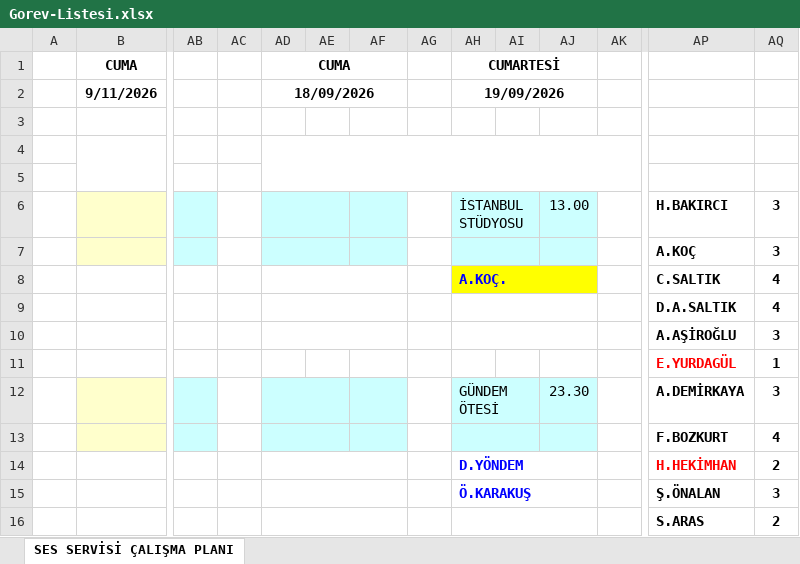
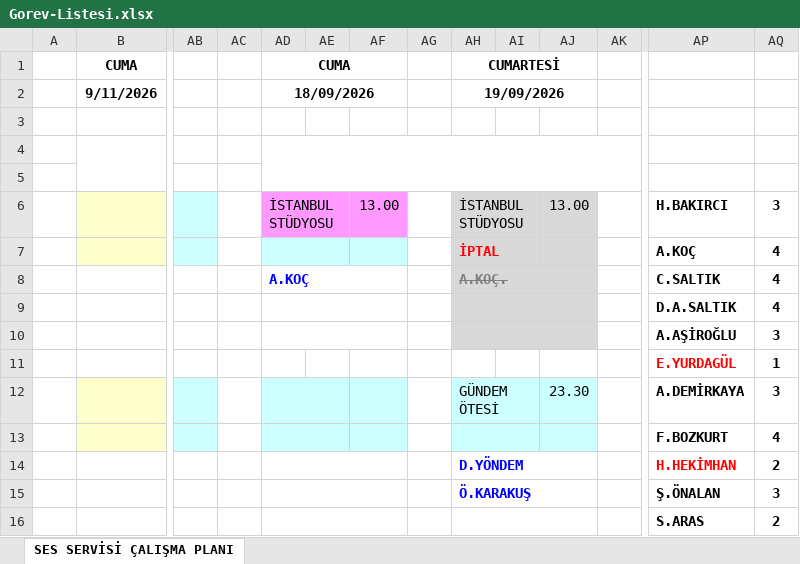
Before and after one commit to sesservisi/ses, an Excel workbook: Gorev-Listesi.xlsx, sheet SES SERVİSİ ÇALIŞMA PLANI, drawn as a sheet; only a part is shown, gaps mark what is left out; values as stored, in another font and other column widths than the file's, no borders; removed rows and columns are numbered as before the commit, all else as after; rows hold the shown columns only; the diff names each change by its address in the sheet, - before the commit and + after, or states it on an @@ line.

```diff
--- a/Gorev-Listesi.xlsx (sheet SES SERVİSİ ÇALIŞMA PLANI)
+++ b/Gorev-Listesi.xlsx (sheet SES SERVİSİ ÇALIŞMA PLANI)
-AD6: (empty)
+AD6: İSTANBUL STÜDYOSU
-AD6:AF6 fill: #CCFFFF
+AD6:AF6 fill: #FF99FF
-AF6: (empty)
+AF6: 13.00
-AH6:AJ6 fill: #CCFFFF
+AH6:AJ6 fill: #D9D9D9
-row 7:  |  |  |  |  |  |  |  |  |  |  |  | A.KOÇ | 3
+row 7:  |  |  |  |  |  |  |  | İPTAL |  |  |  | A.KOÇ | 4
-AD8: (empty)
+AD8: A.KOÇ
-AH8:AJ8 fill: #FFFF00
+AH8:AJ8 fill: #D9D9D9
@@ AH8 strikethrough: off → on, text colour: #0000FF → #808080 @@
-AH9:AJ10 fill: none
+AH9:AJ10 fill: #D9D9D9
```
